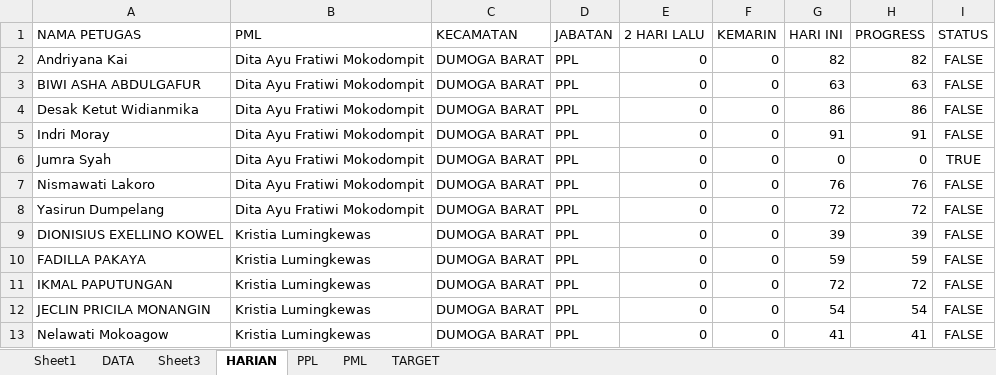
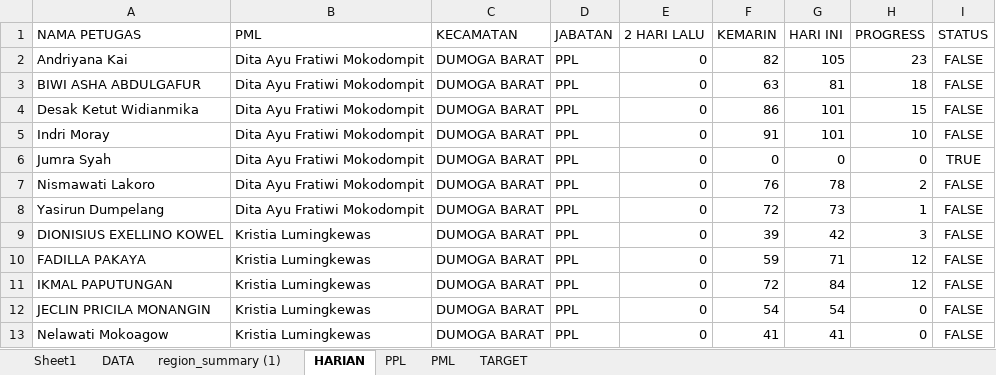
Before and after one commit to paramithasmtpg09/progress-se-2026, an Excel workbook: mapping_petugas.xlsx, sheet HARIAN, drawn as a sheet; only a part is shown; values as stored, in another font and other column widths than the file's, no borders; the diff covers the shown part only; the diff names each change by its address in the sheet, - before the commit and + after, or states it on an @@ line.

```diff
--- a/mapping_petugas.xlsx (sheet HARIAN)
+++ b/mapping_petugas.xlsx (sheet HARIAN)
-sheet tab: Sheet3
+sheet tab: region_summary (1)
-F2 (KEMARIN): 0
+F2 (KEMARIN): 82
-G2 (HARI INI): 82
+G2 (HARI INI): 105
-H2 (PROGRESS): 82
+H2 (PROGRESS): 23
-F3 (KEMARIN): 0
+F3 (KEMARIN): 63
-G3 (HARI INI): 63
+G3 (HARI INI): 81
-H3 (PROGRESS): 63
+H3 (PROGRESS): 18
-F4 (KEMARIN): 0
+F4 (KEMARIN): 86
-G4 (HARI INI): 86
+G4 (HARI INI): 101
-H4 (PROGRESS): 86
+H4 (PROGRESS): 15
-F5 (KEMARIN): 0
+F5 (KEMARIN): 91
-G5 (HARI INI): 91
+G5 (HARI INI): 101
-H5 (PROGRESS): 91
+H5 (PROGRESS): 10
-F7 (KEMARIN): 0
+F7 (KEMARIN): 76
-G7 (HARI INI): 76
+G7 (HARI INI): 78
-H7 (PROGRESS): 76
+H7 (PROGRESS): 2
-F8 (KEMARIN): 0
+F8 (KEMARIN): 72
-G8 (HARI INI): 72
+G8 (HARI INI): 73
-H8 (PROGRESS): 72
+H8 (PROGRESS): 1
-F9 (KEMARIN): 0
+F9 (KEMARIN): 39
-G9 (HARI INI): 39
+G9 (HARI INI): 42
-H9 (PROGRESS): 39
+H9 (PROGRESS): 3
-F10 (KEMARIN): 0
+F10 (KEMARIN): 59
-G10 (HARI INI): 59
+G10 (HARI INI): 71
-H10 (PROGRESS): 59
+H10 (PROGRESS): 12
-F11 (KEMARIN): 0
+F11 (KEMARIN): 72
-G11 (HARI INI): 72
+G11 (HARI INI): 84
-H11 (PROGRESS): 72
+H11 (PROGRESS): 12
-F12 (KEMARIN): 0
+F12 (KEMARIN): 54
-H12 (PROGRESS): 54
+H12 (PROGRESS): 0
-F13 (KEMARIN): 0
+F13 (KEMARIN): 41
-H13 (PROGRESS): 41
+H13 (PROGRESS): 0
```
Also changed, not shown: 619 edited cells elsewhere in this sheet, sheet DATA, sheet PPL, sheet PML, 1 other file.
